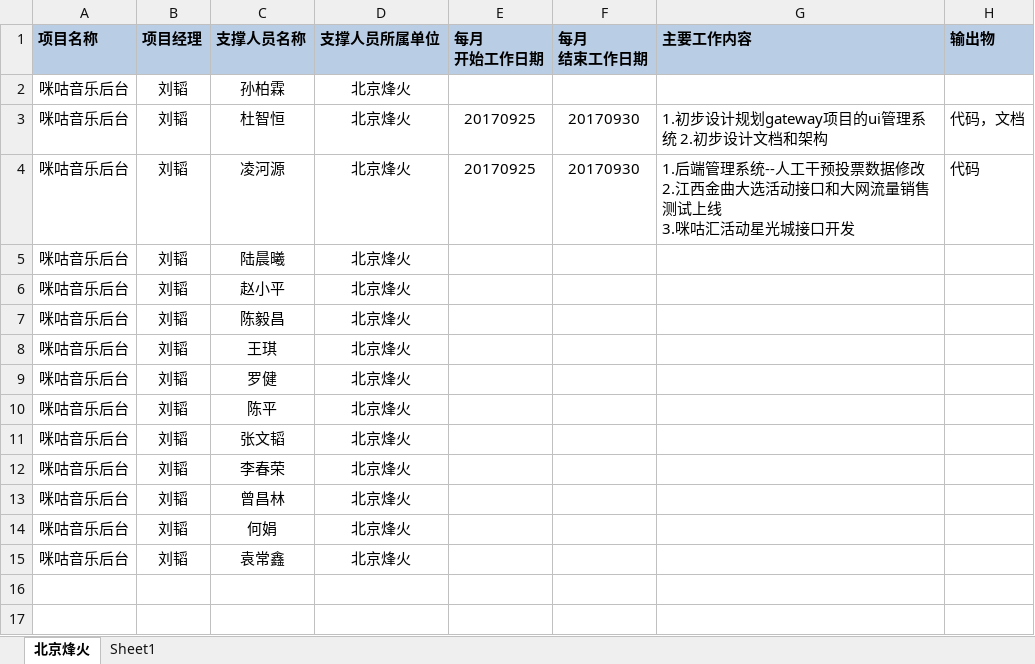
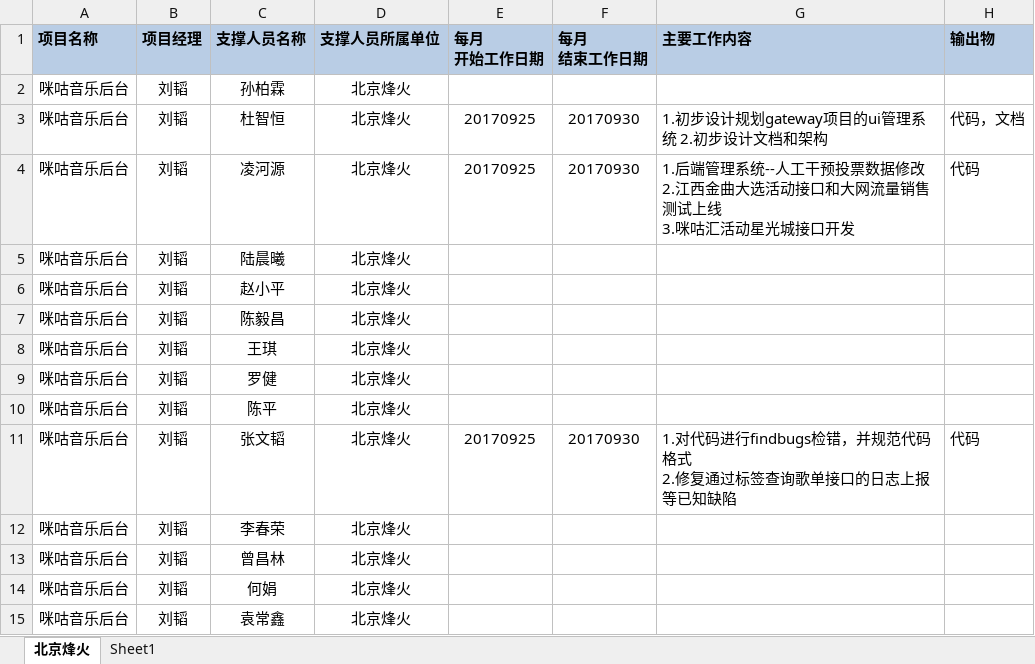
Before and after one commit to just-forking/weekReport, an Excel workbook: 20170929周报/技术支撑服务人员周报日报-20170929.xlsx, sheet 北京烽火, drawn as a sheet; values as stored, in another font and other column widths than the file's, no borders; ↵ is a line break in a cell; the diff names each change by its address in the sheet, - before the commit and + after, or states it on an @@ line.

Commit message:
周报

```diff
--- a/20170929周报/技术支撑服务人员周报日报-20170929.xlsx (sheet 北京烽火)
+++ b/20170929周报/技术支撑服务人员周报日报-20170929.xlsx (sheet 北京烽火)
-E11 (每月 开始工作日期): (empty)
+E11 (每月 开始工作日期): 20170925
-F11 (每月 结束工作日期): (empty)
+F11 (每月 结束工作日期): 20170930
-G11 (主要工作内容): (empty)
+G11 (主要工作内容): 1.对代码进行findbugs检错，并规范代码格式 ↵ 2.修复通过标签查询歌单接口的日志上报等已知缺陷
-H11 (输出物): (empty)
+H11 (输出物): 代码
```
